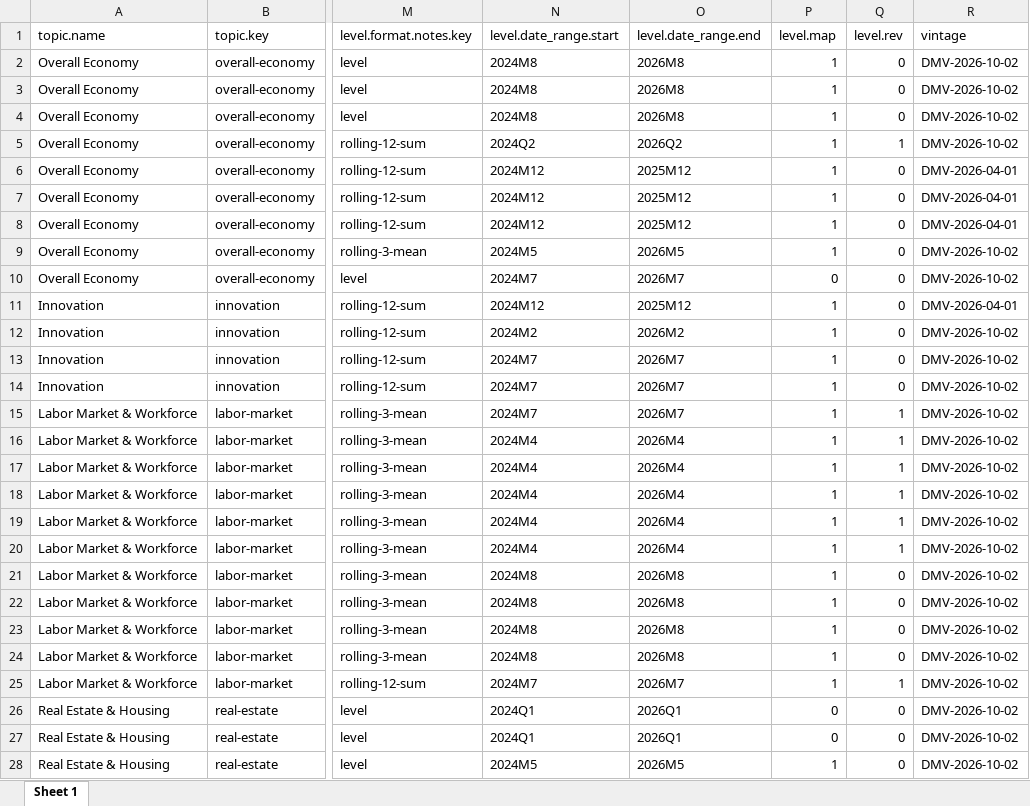
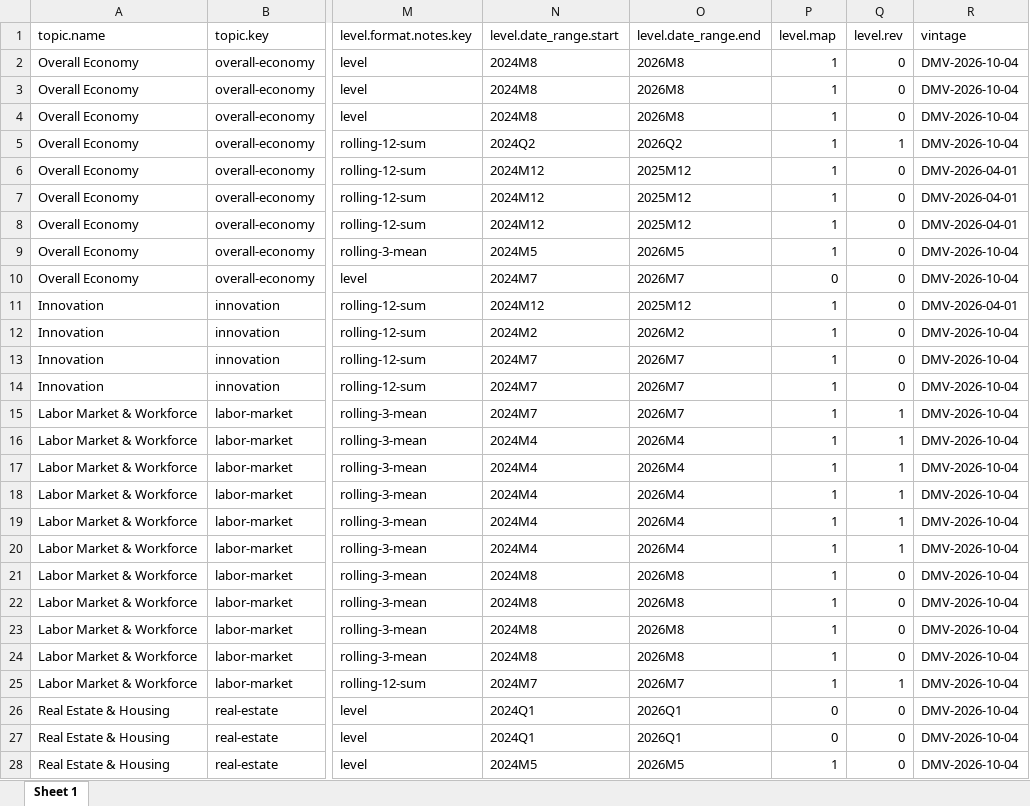
Before and after one commit to afdta/dmv-tracker-staging, an Excel workbook: input-data/metadata.xlsx, sheet Sheet 1, drawn as a sheet; only a part is shown, gaps mark what is left out; values as stored, in another font and other column widths than the file's, no borders; the diff covers the shown part only; the diff names each change by its address in the sheet, - before the commit and + after, or states it on an @@ line.

```diff
--- a/input-data/metadata.xlsx (sheet Sheet 1)
+++ b/input-data/metadata.xlsx (sheet Sheet 1)
-R2:R5 (vintage): DMV-2026-10-02
+R2:R5 (vintage): DMV-2026-10-04
-R9:R10 (vintage): DMV-2026-10-02
+R9:R10 (vintage): DMV-2026-10-04
-R12:R28 (vintage): DMV-2026-10-02
+R12:R28 (vintage): DMV-2026-10-04
```
Also changed, not shown: 2 added rows, 2 removed rows and 50 edited cells elsewhere in this sheet, 15 other files.
